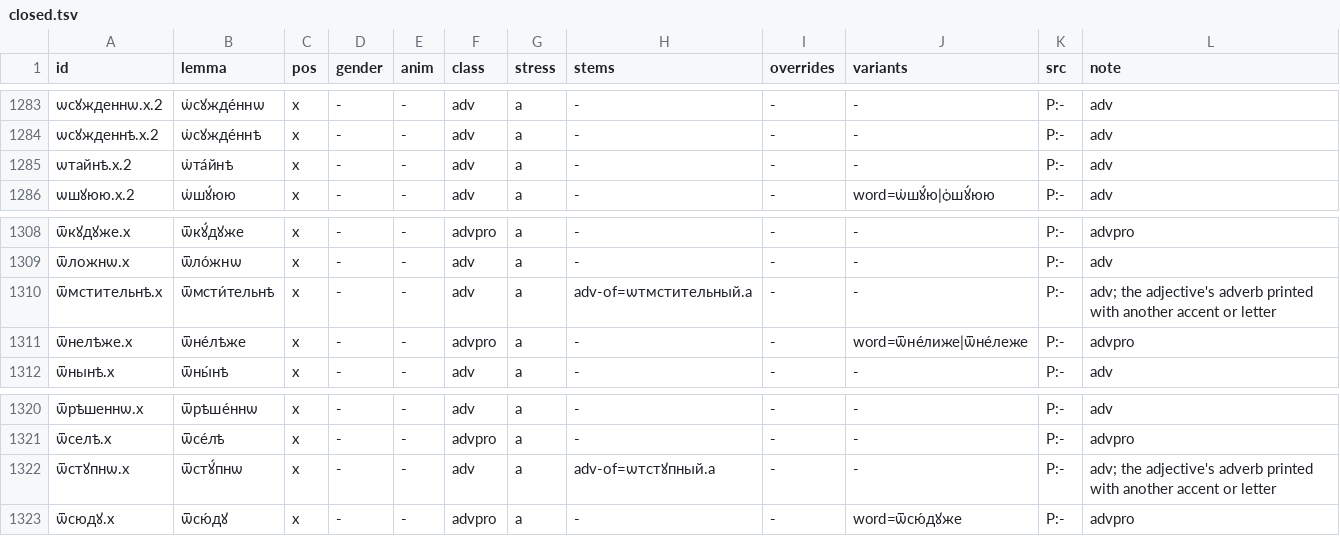
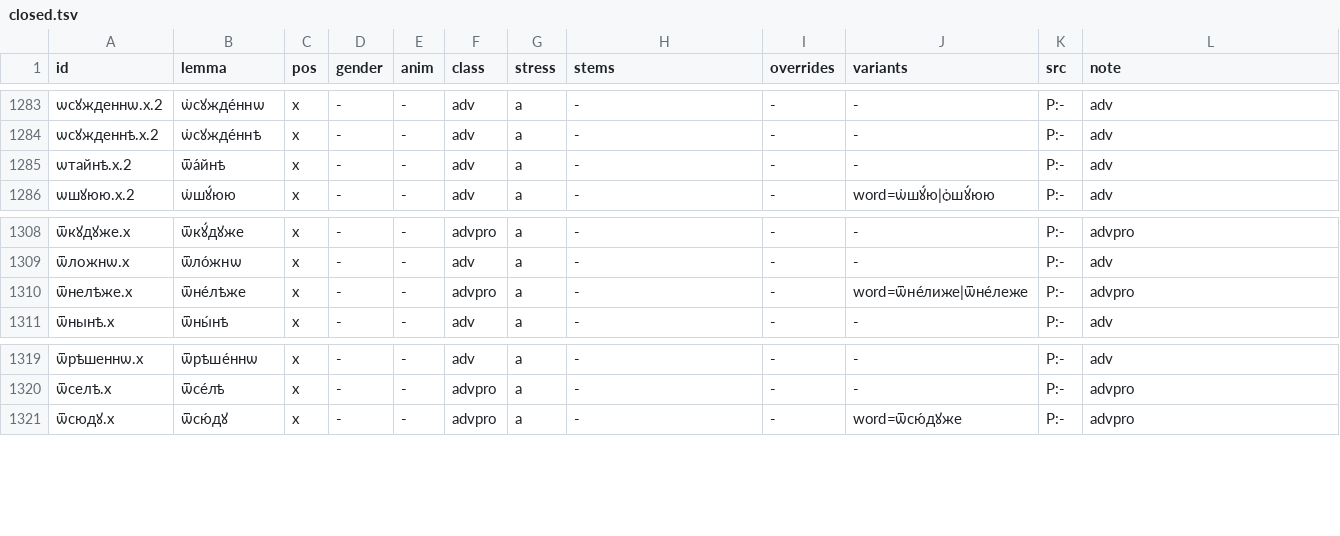
Before and after one commit to gold-silver-copper/church-slavonic, a TSV file: crates/church-slavonic/lexicon/syn/closed.tsv, drawn as a sheet; only a part is shown, gaps mark what is left out.

Commit message:
3.1 part 4, continued: the ligature ѿ is a fact of the lexeme — the importer writes the prefix от- as ѿ with the Bible as arbiter (ѡ҆трѐ keeps ѡ҆т; a crate rule was tried and withdrawn), realise prints what it gets; ids never move as a rule (restore_ids: a lemma group's fitted lexemes take the existing ids in numeric order, absorbed twins from data/twins.tsv holding their places, a quarantined entry consumes nothing; the closed double numbering explained); 1 Corinthians 13 hand-lifted (100 leaves, 0 findings; любы̀, трѝ missing lexemes; the hand_apply workflow); treebank verbatim 38,214 → 35,718 (5.7%), one cell 33.6%, zero mismatches, ids unchanged, recall unchanged; tests, clippy, the game green; NOTES, CHANGELOG, DESIGN

```diff
--- a/crates/church-slavonic/lexicon/syn/closed.tsv
+++ b/crates/church-slavonic/lexicon/syn/closed.tsv
@@ -1284,3 +1284,3 @@ id	lemma	pos	gender	anim	class	stress	stems	overrides	variants	src	note
 ѡсꙋжденнѣ.x.2	ѡ҆сꙋжде́ннѣ	x	-	-	adv	a	-	-	-	P:-	adv
-ѡтайнѣ.x.2	ѡ҆та́йнѣ	x	-	-	adv	a	-	-	-	P:-	adv
+ѡтайнѣ.x.2	ѿа́йнѣ	x	-	-	adv	a	-	-	-	P:-	adv
 ѡшꙋюю.x.2	ѡ҆шꙋ́юю	x	-	-	adv	a	-	-	word=ѡ҆шꙋ́ю|ѻ҆шꙋ́юю	P:-	adv
@@ -1309,3 +1309,2 @@ id	lemma	pos	gender	anim	class	stress	stems	overrides	variants	src	note
 ѿложнѡ.x	ѿло́жнѡ	x	-	-	adv	a	-	-	-	P:-	adv
-ѿмстительнѣ.x	ѿмсти́тельнѣ	x	-	-	adv	a	adv-of=ѡтмстительный.a	-	-	P:-	adv; the adjective's adverb printed with another accent or letter
 ѿнелѣже.x	ѿне́лѣже	x	-	-	advpro	a	-	-	word=ѿне́лиже|ѿне́леже	P:-	advpro
@@ -1321,3 +1320,2 @@ id	lemma	pos	gender	anim	class	stress	stems	overrides	variants	src	note
 ѿселѣ.x	ѿсе́лѣ	x	-	-	advpro	a	-	-	-	P:-	advpro
-ѿстꙋпнѡ.x	ѿстꙋ́пнѡ	x	-	-	adv	a	adv-of=ѡтстꙋпный.a	-	-	P:-	adv; the adjective's adverb printed with another accent or letter
 ѿсюдꙋ.x	ѿсю́дꙋ	x	-	-	advpro	a	-	-	word=ѿсю́дꙋже	P:-	advpro
```
Also changed, not shown: crates/church-slavonic/lexicon/quarantine.tsv, 10 other files.
